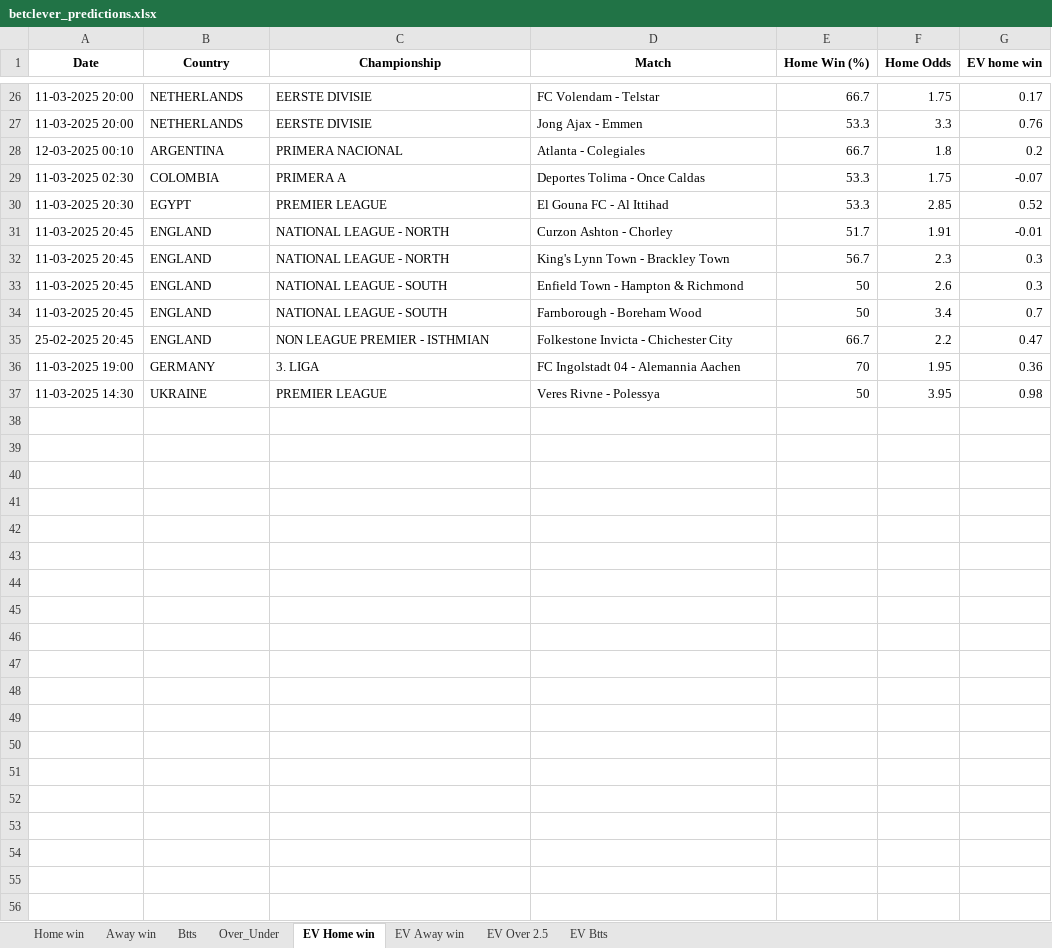
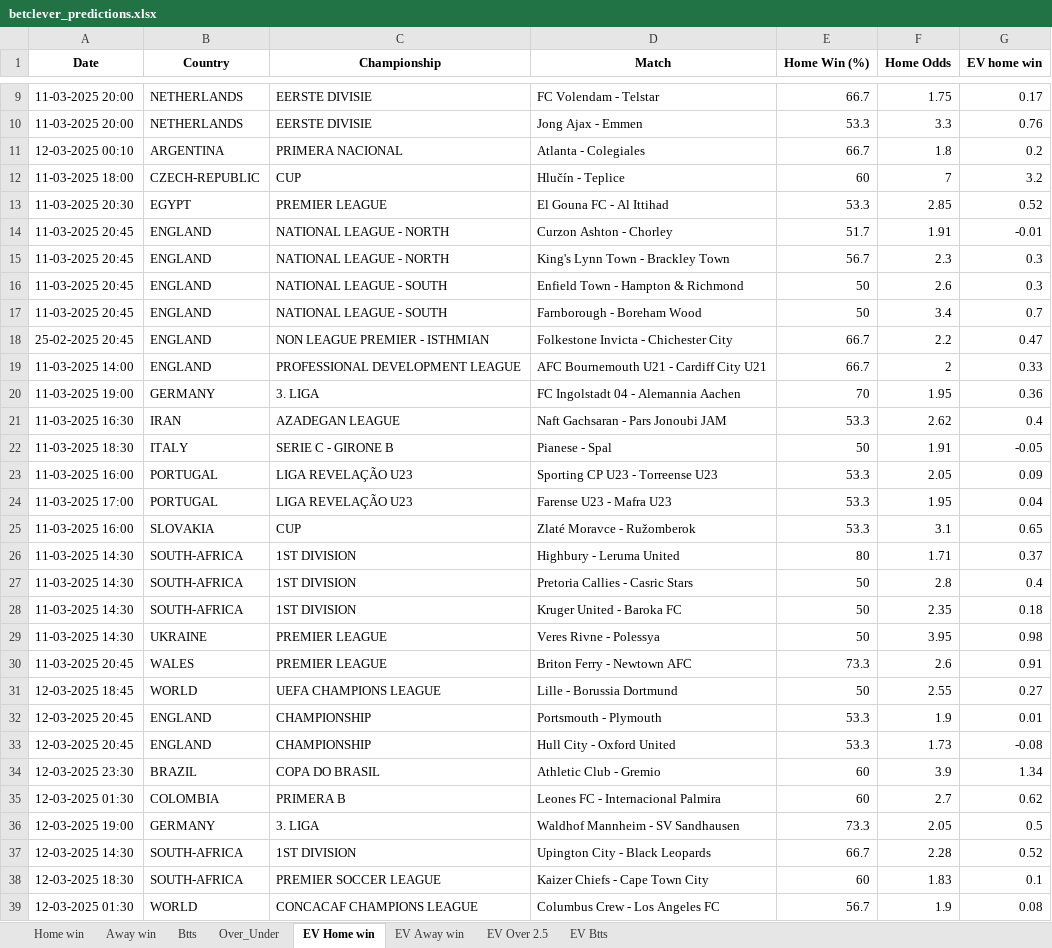
Before and after one commit to ZzZzZzZXCoo/soccer_predictions_scraper, an Excel workbook: scraper/data/betclever_predictions.xlsx, sheet EV Home win, drawn as a sheet; only a part is shown, gaps mark what is left out; values as stored, in another font and other column widths than the file's, no borders; removed rows and columns are numbered as before the commit, all else as after; the diff covers the shown part only; the diff names each change by its address in the sheet, - before the commit and + after, or states it on an @@ line.

```diff
--- a/scraper/data/betclever_predictions.xlsx (sheet EV Home win)
+++ b/scraper/data/betclever_predictions.xlsx (sheet EV Home win)
-row 29: 11-03-2025 02:30 | COLOMBIA | PRIMERA A | Deportes Tolima - Once Caldas | 53.3 | 1.75 | -0.07
+row 12: 11-03-2025 18:00 | CZECH-REPUBLIC | CUP | Hlučín - Teplice | 60 | 7 | 3.2
+row 19: 11-03-2025 14:00 | ENGLAND | PROFESSIONAL DEVELOPMENT LEAGUE | AFC Bournemouth U21 - Cardiff City U21 | 66.7 | 2 | 0.33
+row 21: 11-03-2025 16:30 | IRAN | AZADEGAN LEAGUE | Naft Gachsaran - Pars Jonoubi JAM | 53.3 | 2.62 | 0.4
+row 22: 11-03-2025 18:30 | ITALY | SERIE C - GIRONE B | Pianese - Spal | 50 | 1.91 | -0.05
+row 23: 11-03-2025 16:00 | PORTUGAL | LIGA REVELAÇÃO U23 | Sporting CP U23 - Torreense U23 | 53.3 | 2.05 | 0.09
+row 24: 11-03-2025 17:00 | PORTUGAL | LIGA REVELAÇÃO U23 | Farense U23 - Mafra U23 | 53.3 | 1.95 | 0.04
+row 25: 11-03-2025 16:00 | SLOVAKIA | CUP | Zlaté Moravce - Ružomberok | 53.3 | 3.1 | 0.65
+row 26: 11-03-2025 14:30 | SOUTH-AFRICA | 1ST DIVISION | Highbury - Leruma United | 80 | 1.71 | 0.37
+row 27: 11-03-2025 14:30 | SOUTH-AFRICA | 1ST DIVISION | Pretoria Callies - Casric Stars | 50 | 2.8 | 0.4
+row 28: 11-03-2025 14:30 | SOUTH-AFRICA | 1ST DIVISION | Kruger United - Baroka FC | 50 | 2.35 | 0.18
+row 30: 11-03-2025 20:45 | WALES | PREMIER LEAGUE | Briton Ferry - Newtown AFC | 73.3 | 2.6 | 0.91
+row 31: 12-03-2025 18:45 | WORLD | UEFA CHAMPIONS LEAGUE | Lille - Borussia Dortmund | 50 | 2.55 | 0.27
+row 32: 12-03-2025 20:45 | ENGLAND | CHAMPIONSHIP | Portsmouth - Plymouth | 53.3 | 1.9 | 0.01
+row 33: 12-03-2025 20:45 | ENGLAND | CHAMPIONSHIP | Hull City - Oxford United | 53.3 | 1.73 | -0.08
+row 34: 12-03-2025 23:30 | BRAZIL | COPA DO BRASIL | Athletic Club - Gremio | 60 | 3.9 | 1.34
+row 35: 12-03-2025 01:30 | COLOMBIA | PRIMERA B | Leones FC - Internacional Palmira | 60 | 2.7 | 0.62
+row 36: 12-03-2025 19:00 | GERMANY | 3. LIGA | Waldhof Mannheim - SV Sandhausen | 73.3 | 2.05 | 0.5
+row 37: 12-03-2025 14:30 | SOUTH-AFRICA | 1ST DIVISION | Upington City - Black Leopards | 66.7 | 2.28 | 0.52
+row 38: 12-03-2025 18:30 | SOUTH-AFRICA | PREMIER SOCCER LEAGUE | Kaizer Chiefs - Cape Town City | 60 | 1.83 | 0.1
+row 39: 12-03-2025 01:30 | WORLD | CONCACAF CHAMPIONS LEAGUE | Columbus Crew - Los Angeles FC | 56.7 | 1.9 | 0.08
```
Also changed, not shown: 17 removed rows elsewhere in this sheet, sheet EV Btts, sheet EV Away win, sheet EV Over 2.5, sheet Over_Under, sheet Home win, sheet Btts.
